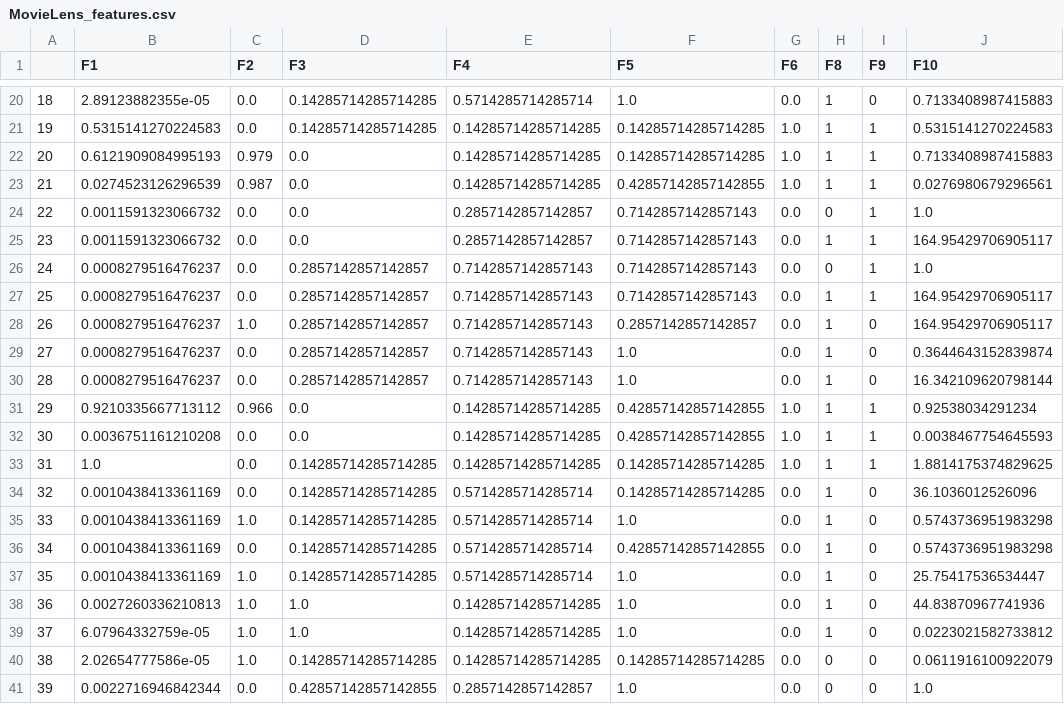
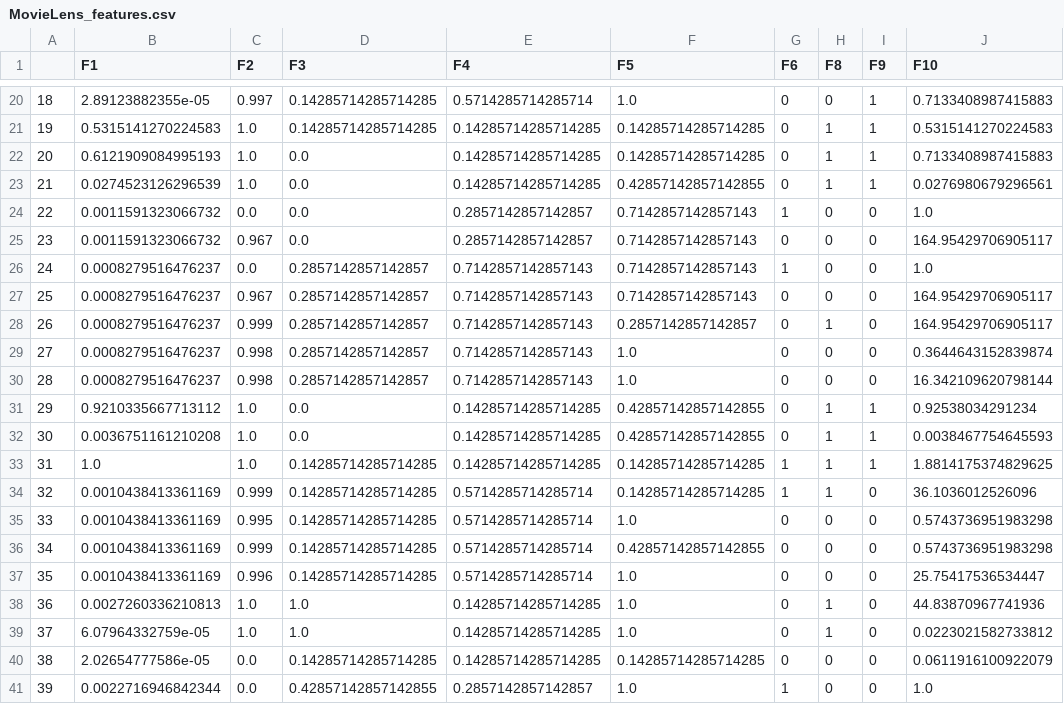
Before and after one commit to CoDS-GCS/KGFarm, a CSV file: feature_discovery/src/fkc_feature_extractor/MovieLens_features.csv, drawn as a sheet; only a part is shown, gaps mark what is left out; the diff covers the shown part only; the diff names each change by its address in the sheet, - before the commit and + after, or states it on an @@ line.

```diff
--- a/feature_discovery/src/fkc_feature_extractor/MovieLens_features.csv
+++ b/feature_discovery/src/fkc_feature_extractor/MovieLens_features.csv
-C20 (F2): 0.0
+C20 (F2): 0.997
-G20 (F6): 0.0
+G20 (F6): 0
-H20 (F8): 1
+H20 (F8): 0
-I20 (F9): 0
+I20 (F9): 1
-C21 (F2): 0.0
+C21 (F2): 1.0
-G21:G23 (F6): 1.0
+G21:G23 (F6): 0
-C22 (F2): 0.979
+C22 (F2): 1.0
-C23 (F2): 0.987
+C23 (F2): 1.0
-G24 (F6): 0.0
+G24 (F6): 1
-I24:I27 (F9): 1
+I24:I27 (F9): 0
-C25 (F2): 0.0
+C25 (F2): 0.967
-G25 (F6): 0.0
+G25 (F6): 0
-H25 (F8): 1
+H25 (F8): 0
-G26 (F6): 0.0
+G26 (F6): 1
-C27 (F2): 0.0
+C27 (F2): 0.967
-G27:G30 (F6): 0.0
+G27:G30 (F6): 0
-H27 (F8): 1
+H27 (F8): 0
-C28 (F2): 1.0
+C28 (F2): 0.999
-C29:C30 (F2): 0.0
+C29:C30 (F2): 0.998
-H29:H30 (F8): 1
+H29:H30 (F8): 0
-C31 (F2): 0.966
+C31 (F2): 1.0
-G31:G32 (F6): 1.0
+G31:G32 (F6): 0
-C32:C33 (F2): 0.0
+C32:C33 (F2): 1.0
-G33 (F6): 1.0
+G33 (F6): 1
-C34 (F2): 0.0
+C34 (F2): 0.999
-G34 (F6): 0.0
+G34 (F6): 1
-C35 (F2): 1.0
+C35 (F2): 0.995
-G35:G40 (F6): 0.0
+G35:G40 (F6): 0
-H35:H37 (F8): 1
+H35:H37 (F8): 0
-C36 (F2): 0.0
+C36 (F2): 0.999
-C37 (F2): 1.0
+C37 (F2): 0.996
-C40 (F2): 1.0
+C40 (F2): 0.0
-G41 (F6): 0.0
+G41 (F6): 1
```
Also changed, not shown: 56 edited cells elsewhere in this file, feature_discovery/src/fkc_feature_extractor/TPC-H_features.csv, helpers/IND_Discovery/TPC-H.csv, 41 other files.
